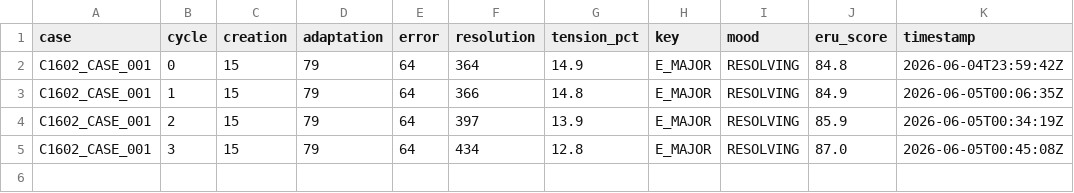
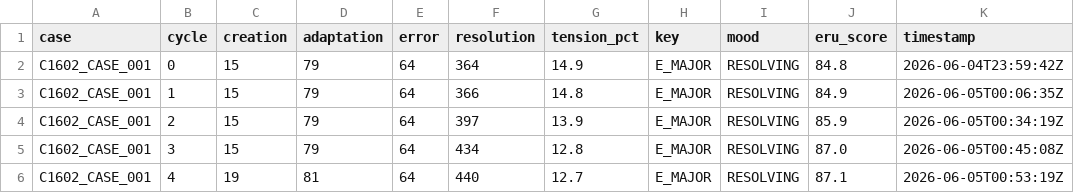
Before and after one commit to Me10101-01/Sovereignty-Architecture-Elevator-Pitch-, a CSV file: sagco_ish/evo/logs/evo_ledger.csv, drawn as a sheet; the diff names each change by its address in the sheet, - before the commit and + after, or states it on an @@ line.

```diff
--- a/sagco_ish/evo/logs/evo_ledger.csv
+++ b/sagco_ish/evo/logs/evo_ledger.csv
+row 6: C1602_CASE_001 | 4 | 19 | 81 | 64 | 440 | 12.7 | E_MAJOR | RESOLVING | 87.1 | 2026-06-05T00:53:19Z
```
Also changed, not shown: sagco_ish/governance_fleet/logs/governance_verdicts.csv, sagco_ish/governance_fleet/logs/weight_scores.csv, 4 other files.
